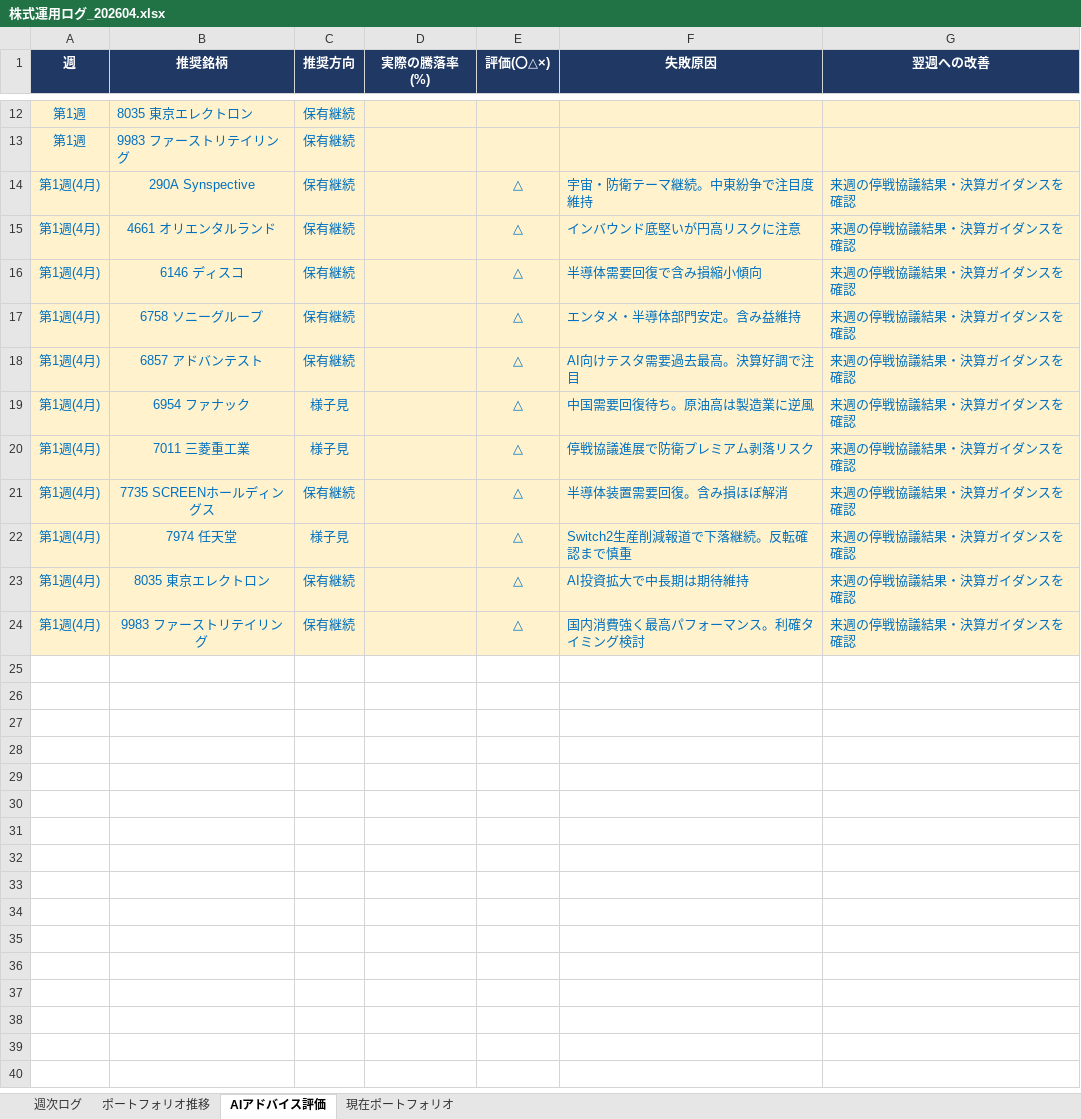
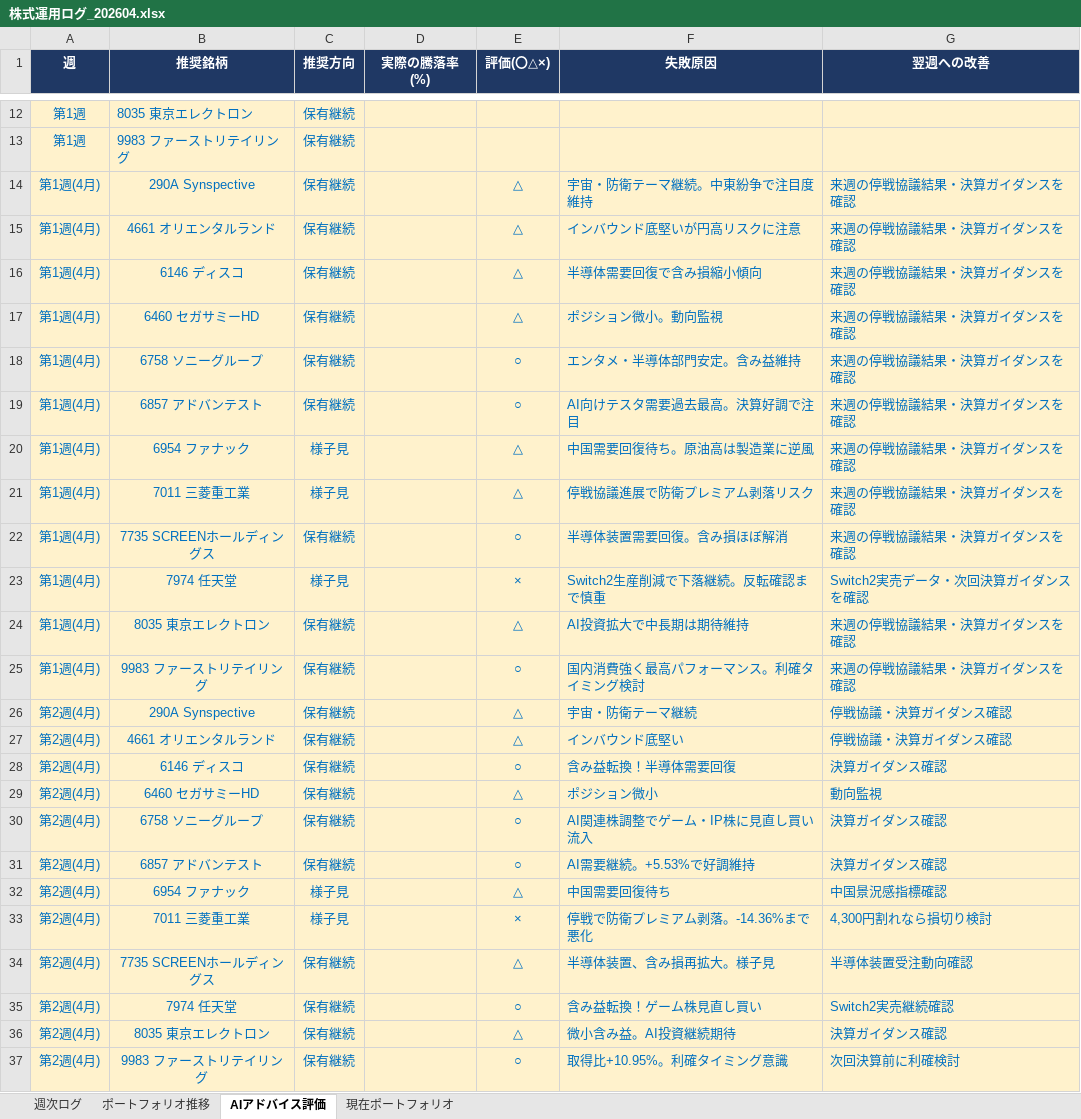
Before and after one commit to dandy0323/ClaudeCowork, an Excel workbook: 株売買アドバイス/202604/株式運用ログ_202604.xlsx, sheet AIアドバイス評価, drawn as a sheet; only a part is shown, gaps mark what is left out; values as stored, in another font and other column widths than the file's, no borders; addresses are those after the commit; the diff names each change by its address in the sheet, - before the commit and + after, or states it on an @@ line.

```diff
--- a/株売買アドバイス/202604/株式運用ログ_202604.xlsx (sheet AIアドバイス評価)
+++ b/株売買アドバイス/202604/株式運用ログ_202604.xlsx (sheet AIアドバイス評価)
+row 17: 第1週(4月) | 6460 セガサミーHD | 保有継続 |  | △ | ポジション微小。動向監視 | 来週の停戦協議結果・決算ガイダンスを確認
-E18:E19 (評価(〇△×)): △
+E18:E19 (評価(〇△×)): ○
-E22 (評価(〇△×)): △
+E22 (評価(〇△×)): ○
-E23 (評価(〇△×)): △
+E23 (評価(〇△×)): ×
-F23 (失敗原因): Switch2生産削減報道で下落継続。反転確認まで慎重
+F23 (失敗原因): Switch2生産削減で下落継続。反転確認まで慎重
-G23 (翌週への改善): 来週の停戦協議結果・決算ガイダンスを確認
+G23 (翌週への改善): Switch2実売データ・次回決算ガイダンスを確認
-E25 (評価(〇△×)): △
+E25 (評価(〇△×)): ○
+row 26: 第2週(4月) | 290A Synspective | 保有継続 |  | △ | 宇宙・防衛テーマ継続 | 停戦協議・決算ガイダンス確認
+row 27: 第2週(4月) | 4661 オリエンタルランド | 保有継続 |  | △ | インバウンド底堅い | 停戦協議・決算ガイダンス確認
+row 28: 第2週(4月) | 6146 ディスコ | 保有継続 |  | ○ | 含み益転換！半導体需要回復 | 決算ガイダンス確認
+row 29: 第2週(4月) | 6460 セガサミーHD | 保有継続 |  | △ | ポジション微小 | 動向監視
+row 30: 第2週(4月) | 6758 ソニーグループ | 保有継続 |  | ○ | AI関連株調整でゲーム・IP株に見直し買い流入 | 決算ガイダンス確認
+row 31: 第2週(4月) | 6857 アドバンテスト | 保有継続 |  | ○ | AI需要継続。+5.53%で好調維持 | 決算ガイダンス確認
+row 32: 第2週(4月) | 6954 ファナック | 様子見 |  | △ | 中国需要回復待ち | 中国景況感指標確認
+row 33: 第2週(4月) | 7011 三菱重工業 | 様子見 |  | × | 停戦で防衛プレミアム剥落。-14.36%まで悪化 | 4,300円割れなら損切り検討
+row 34: 第2週(4月) | 7735 SCREENホールディングス | 保有継続 |  | △ | 半導体装置、含み損再拡大。様子見 | 半導体装置受注動向確認
+row 35: 第2週(4月) | 7974 任天堂 | 保有継続 |  | ○ | 含み益転換！ゲーム株見直し買い | Switch2実売継続確認
+row 36: 第2週(4月) | 8035 東京エレクトロン | 保有継続 |  | △ | 微小含み益。AI投資継続期待 | 決算ガイダンス確認
+row 37: 第2週(4月) | 9983 ファーストリテイリング | 保有継続 |  | ○ | 取得比+10.95%。利確タイミング意識 | 次回決算前に利確検討
```
Also changed, not shown: sheet 週次ログ, sheet 現在ポートフォリオ, sheet ポートフォリオ推移, 1 other file.
